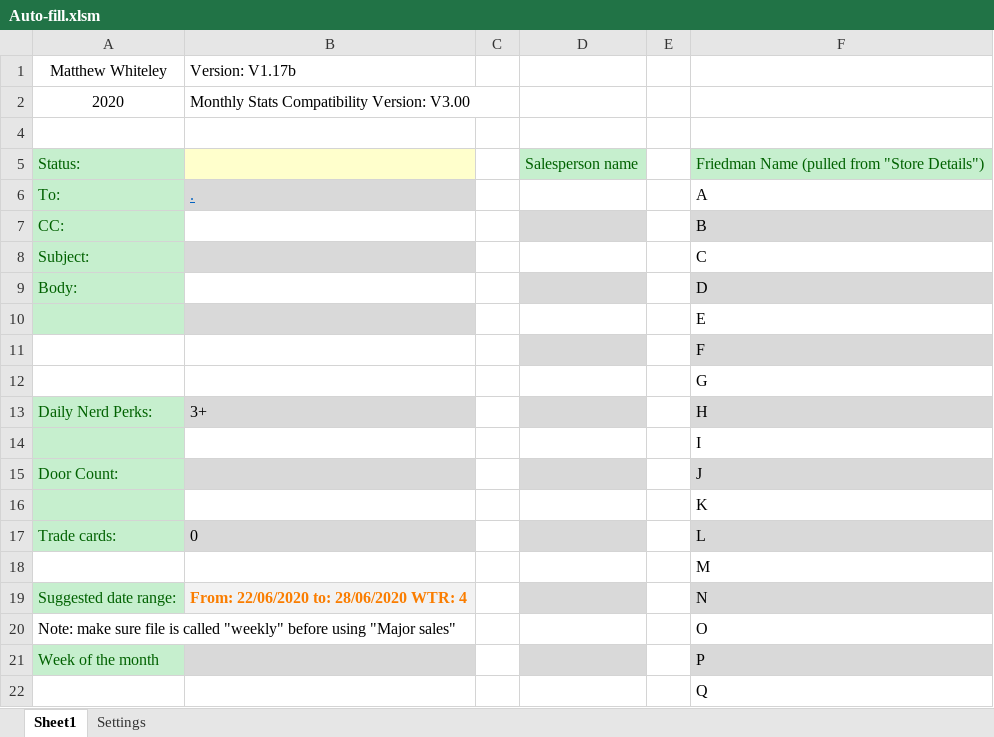
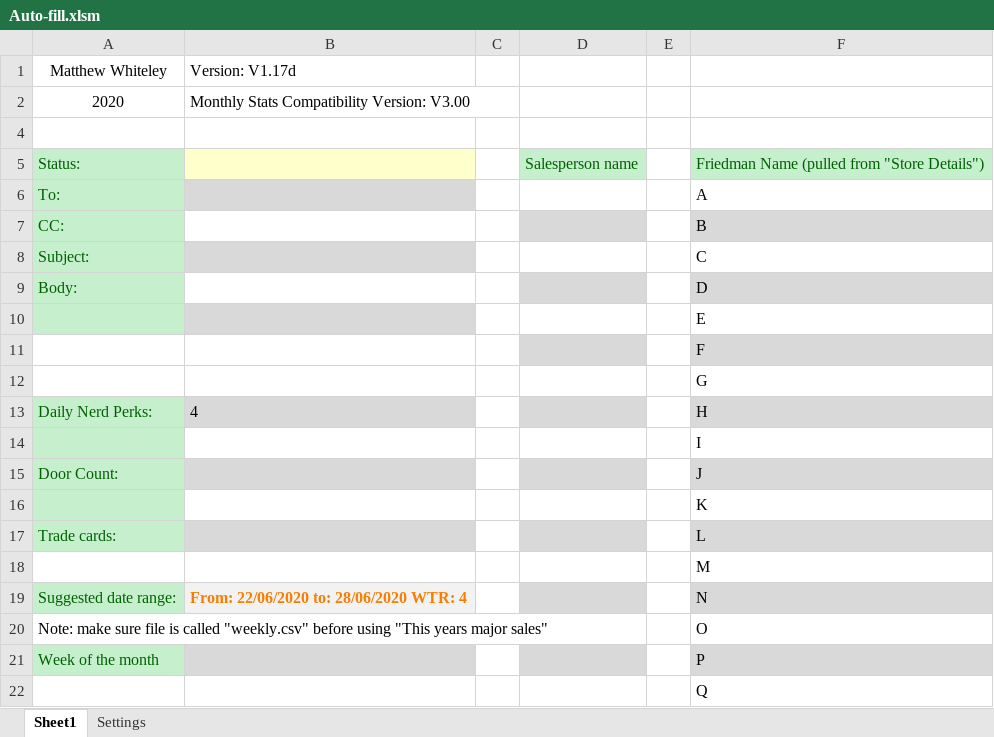
Before and after one commit to Noixo/Excel-automation, an Excel workbook: Excel-automation-master/Auto-fill.xlsm, sheet Sheet1, drawn as a sheet; only a part is shown; values as stored, in another font and other column widths than the file's, no borders; charts and pictures not drawn; the diff names each change by its address in the sheet, - before the commit and + after, or states it on an @@ line.

Commit message:
V1.17d: Added Config files

```diff
--- a/Excel-automation-master/Auto-fill.xlsm (sheet Sheet1)
+++ b/Excel-automation-master/Auto-fill.xlsm (sheet Sheet1)
-B1: Version: V1.17b
+B1: Version: V1.17d
-B6: .
+B6: (empty)
-B13: 3+
+B13: 4
-B17: 0
+B17: (empty)
-A20: …is called "weekly" before using "Major sales"
+A20: …is called "weekly.csv" before using "This years major sales"
```
Also changed, not shown: sheet Settings, hidden cells, charts or pictures.
